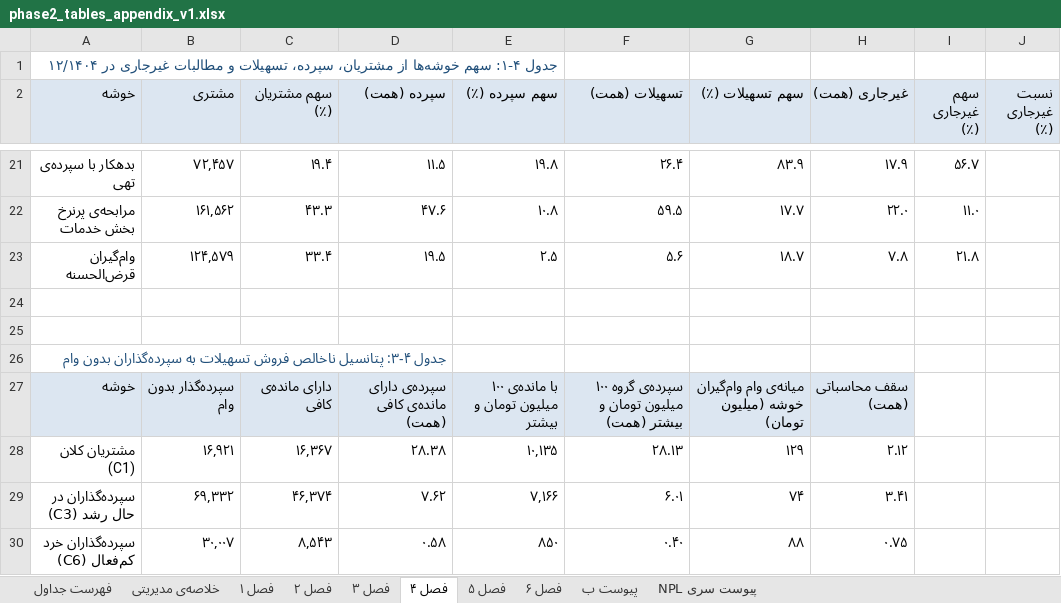
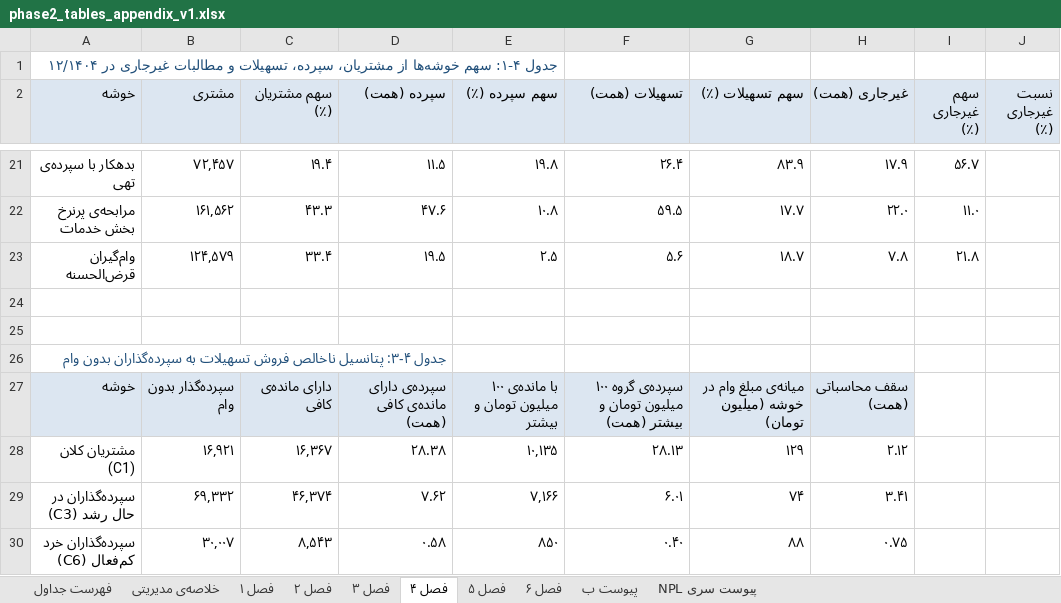
Before and after one commit to PayamRohamSalar/TT_Data_Analysis, an Excel workbook: reports/phase2_tables_appendix_v1.xlsx, sheet فصل ۴, drawn as a sheet; only a part is shown, gaps mark what is left out; values as stored, in another font and other column widths than the file's, no borders; the diff names each change by its address in the sheet, - before the commit and + after, or states it on an @@ line.

Commit message:
Phase 2: Completing phase

```diff
--- a/reports/phase2_tables_appendix_v1.xlsx (sheet فصل ۴)
+++ b/reports/phase2_tables_appendix_v1.xlsx (sheet فصل ۴)
-G27 (سهم تسهیلات (٪)): میانه‌ی وام وام‌گیران خوشه (میلیون تومان)
+G27 (سهم تسهیلات (٪)): میانه‌ی مبلغ وام در خوشه (میلیون تومان)
```
Also changed, not shown: 36 other files.
